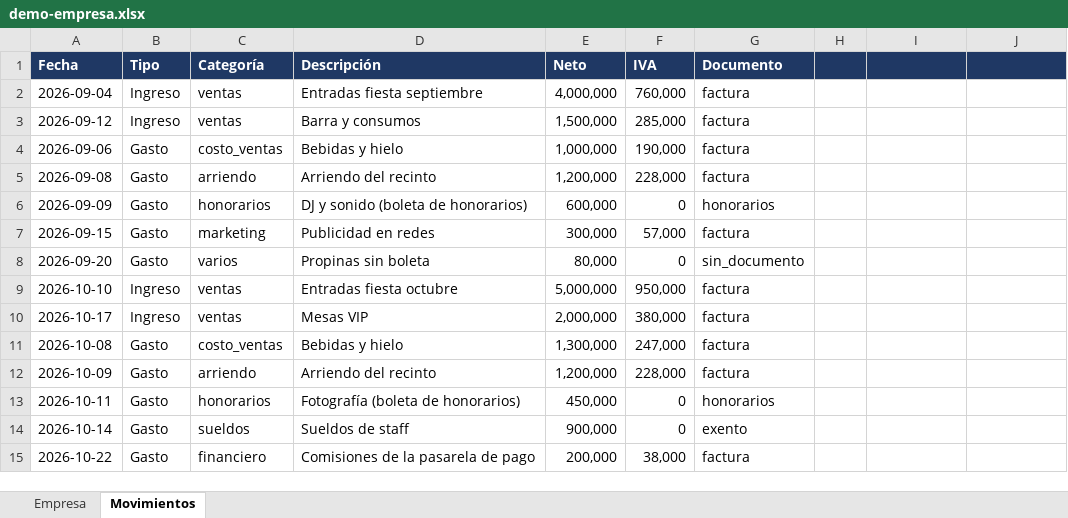
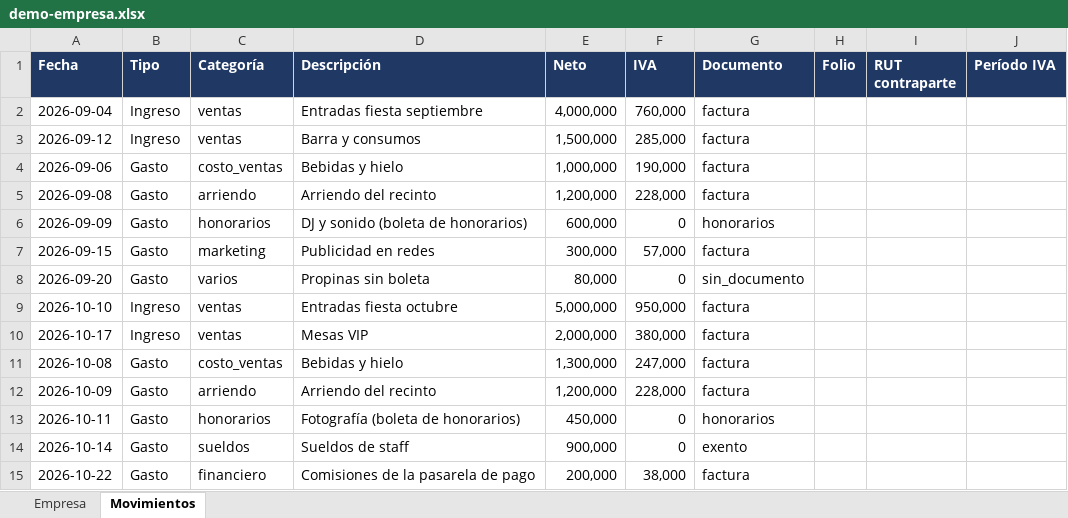
Before and after one commit to agustinfaureh-creator/mcp-finanzas-chile-github, an Excel workbook: ejemplos/demo-empresa.xlsx, sheet Movimientos, drawn as a sheet; values as stored, in another font and other column widths than the file's, no borders; the diff names each change by its address in the sheet, - before the commit and + after, or states it on an @@ line.

```diff
--- a/ejemplos/demo-empresa.xlsx (sheet Movimientos)
+++ b/ejemplos/demo-empresa.xlsx (sheet Movimientos)
-H1: (empty)
+H1: Folio
-I1: (empty)
+I1: RUT contraparte
-J1: (empty)
+J1: Período IVA
```
Also changed, not shown: sheet Empresa, 8 other files.
